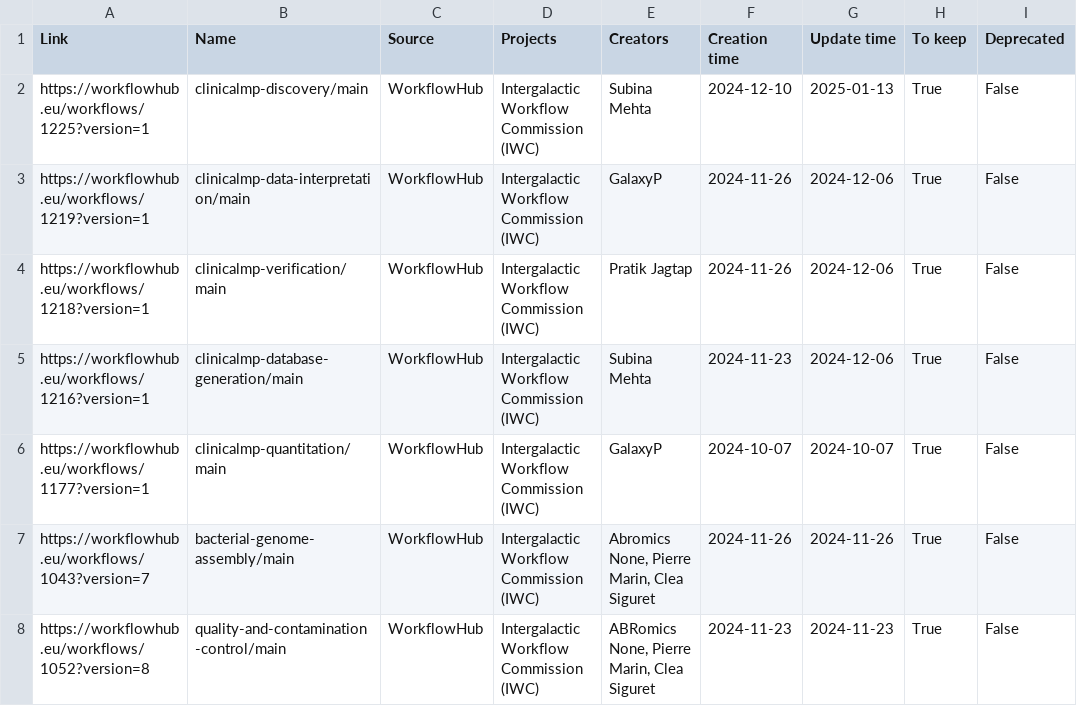
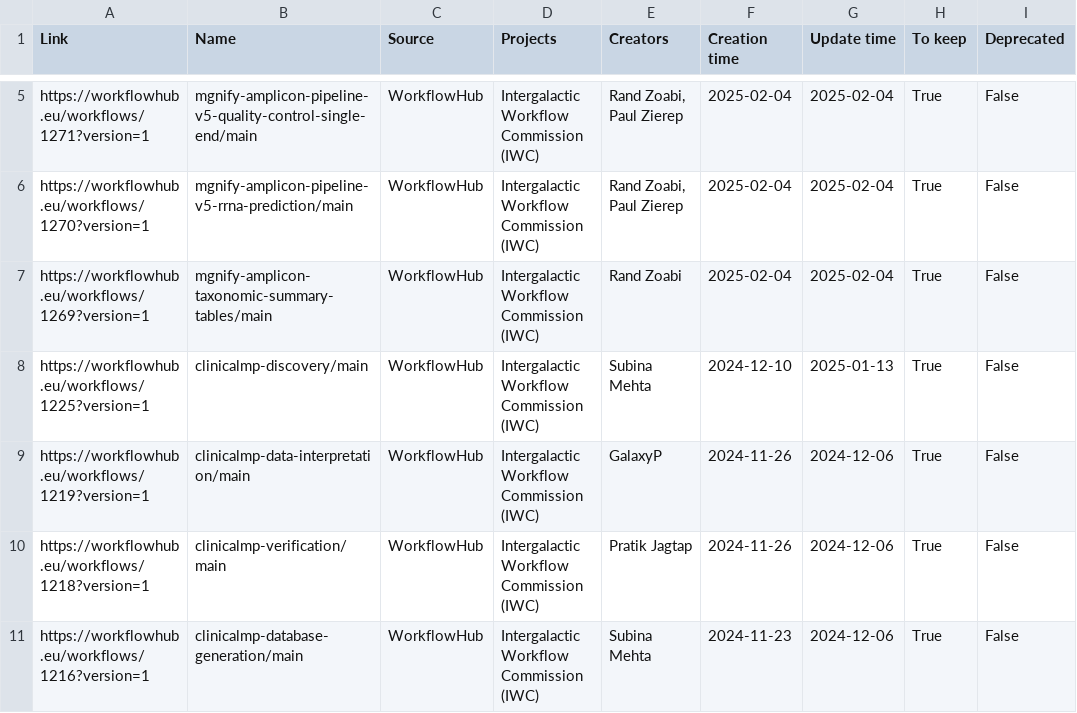
Before and after one commit to galaxyproject/galaxy_codex, a TSV file: communities/microgalaxy/metadata/workflow_status.tsv, drawn as a sheet; only a part is shown, gaps mark what is left out; the shorter side is filled out with more unchanged rows; the diff covers the shown part only.

```diff
--- a/communities/microgalaxy/metadata/workflow_status.tsv
+++ b/communities/microgalaxy/metadata/workflow_status.tsv
@@ -2 +5,4 @@ Link	Name	Source	Projects	Creators	Creation time	Update time	To keep	Deprecated
+https://workflowhub.eu/workflows/1271?version=1	mgnify-amplicon-pipeline-v5-quality-control-single-end/main	WorkflowHub	Intergalactic Workflow Commission (IWC)	Rand Zoabi, Paul Zierep	2025-02-04	2025-02-04	True	False
+https://workflowhub.eu/workflows/1270?version=1	mgnify-amplicon-pipeline-v5-rrna-prediction/main	WorkflowHub	Intergalactic Workflow Commission (IWC)	Rand Zoabi, Paul Zierep	2025-02-04	2025-02-04	True	False
+https://workflowhub.eu/workflows/1269?version=1	mgnify-amplicon-taxonomic-summary-tables/main	WorkflowHub	Intergalactic Workflow Commission (IWC)	Rand Zoabi	2025-02-04	2025-02-04	True	False
 https://workflowhub.eu/workflows/1225?version=1	clinicalmp-discovery/main	WorkflowHub	Intergalactic Workflow Commission (IWC)	Subina Mehta	2024-12-10	2025-01-13	True	False
```
Also changed, not shown: 5 added rows, 2 removed rows and 1 edited cell elsewhere in this file, communities/microgalaxy/resources/curated_workflows.tsv, communities/microgalaxy/resources/tag_filtered_workflows.tsv, 2 other files.
